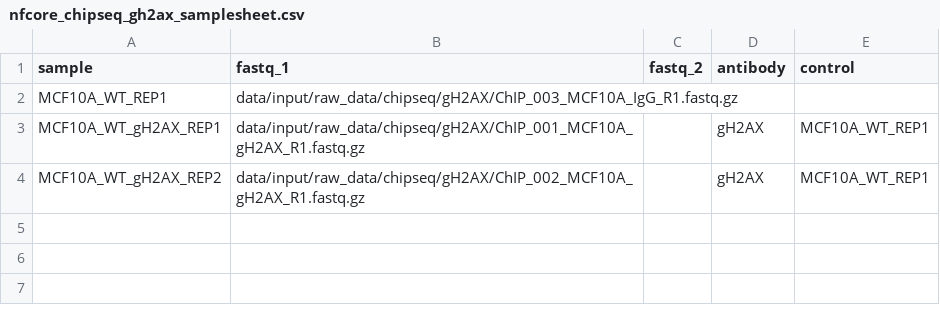
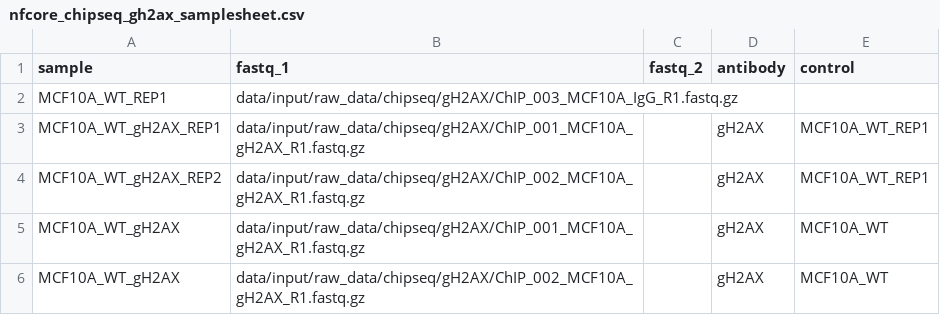
Before and after one commit to paulsengroup/2022-mcf10a-cancer-progression, a CSV file: data/input/nfcore_chipseq_samplesheets/nfcore_chipseq_gh2ax_samplesheet.csv, drawn as a sheet.

```diff
--- a/data/input/nfcore_chipseq_samplesheets/nfcore_chipseq_gh2ax_samplesheet.csv
+++ b/data/input/nfcore_chipseq_samplesheets/nfcore_chipseq_gh2ax_samplesheet.csv
@@ -4 +4,3 @@ MCF10A_WT_gH2AX_REP1,data/input/raw_data/chipseq/gH2AX/ChIP_001_MCF10A_gH2AX_R1.
 MCF10A_WT_gH2AX_REP2,data/input/raw_data/chipseq/gH2AX/ChIP_002_MCF10A_gH2AX_R1.fastq.gz,,gH2AX,MCF10A_WT_REP1
+MCF10A_WT_gH2AX,data/input/raw_data/chipseq/gH2AX/ChIP_001_MCF10A_gH2AX_R1.fastq.gz,,gH2AX,MCF10A_WT
+MCF10A_WT_gH2AX,data/input/raw_data/chipseq/gH2AX/ChIP_002_MCF10A_gH2AX_R1.fastq.gz,,gH2AX,MCF10A_WT
```
Also changed, not shown: data/input/nfcore_chipseq_samplesheets/nfcore_chipseq_ctcf_samplesheet.csv, data/input/nfcore_chipseq_samplesheets/nfcore_chipseq_h2az_samplesheet.csv, 5 other files.
